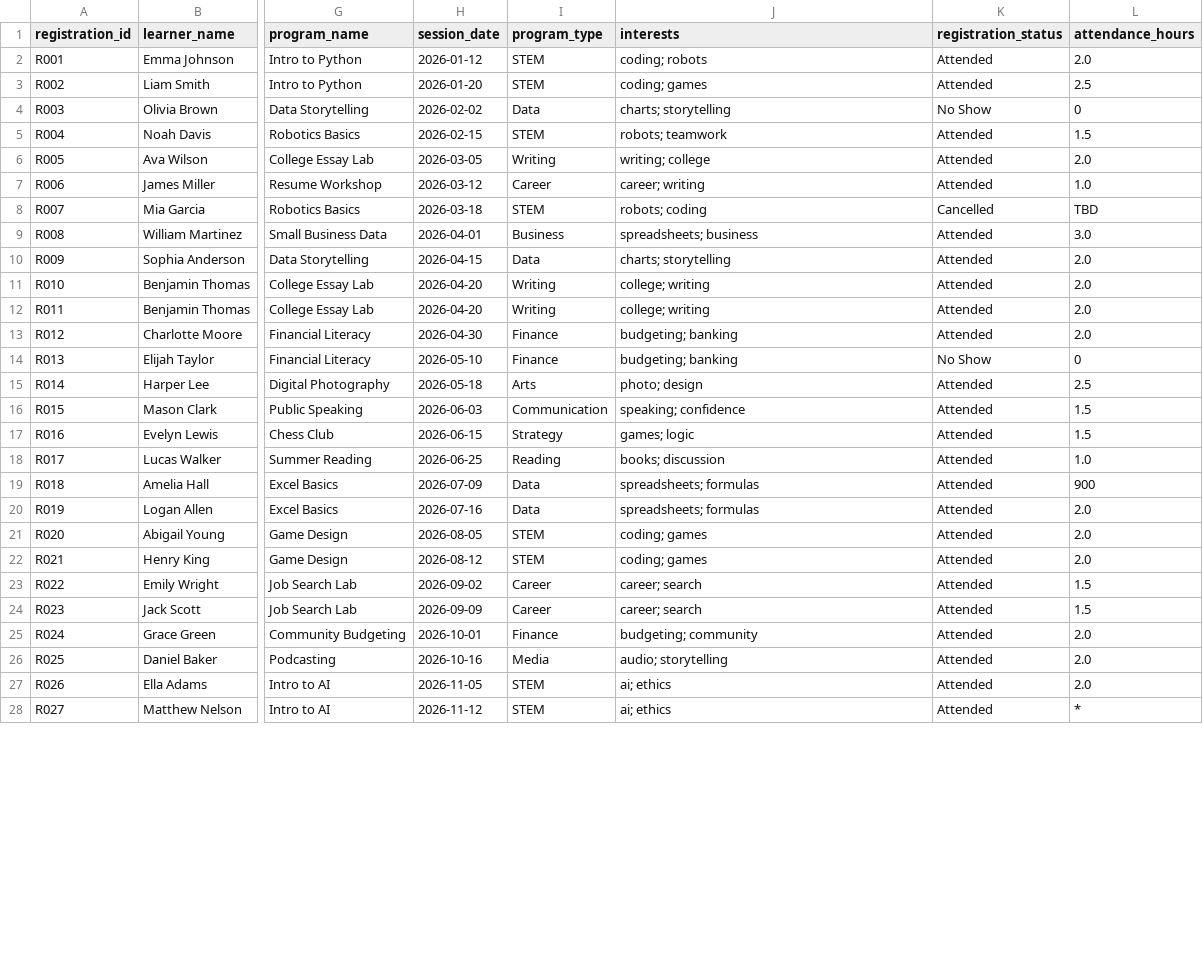
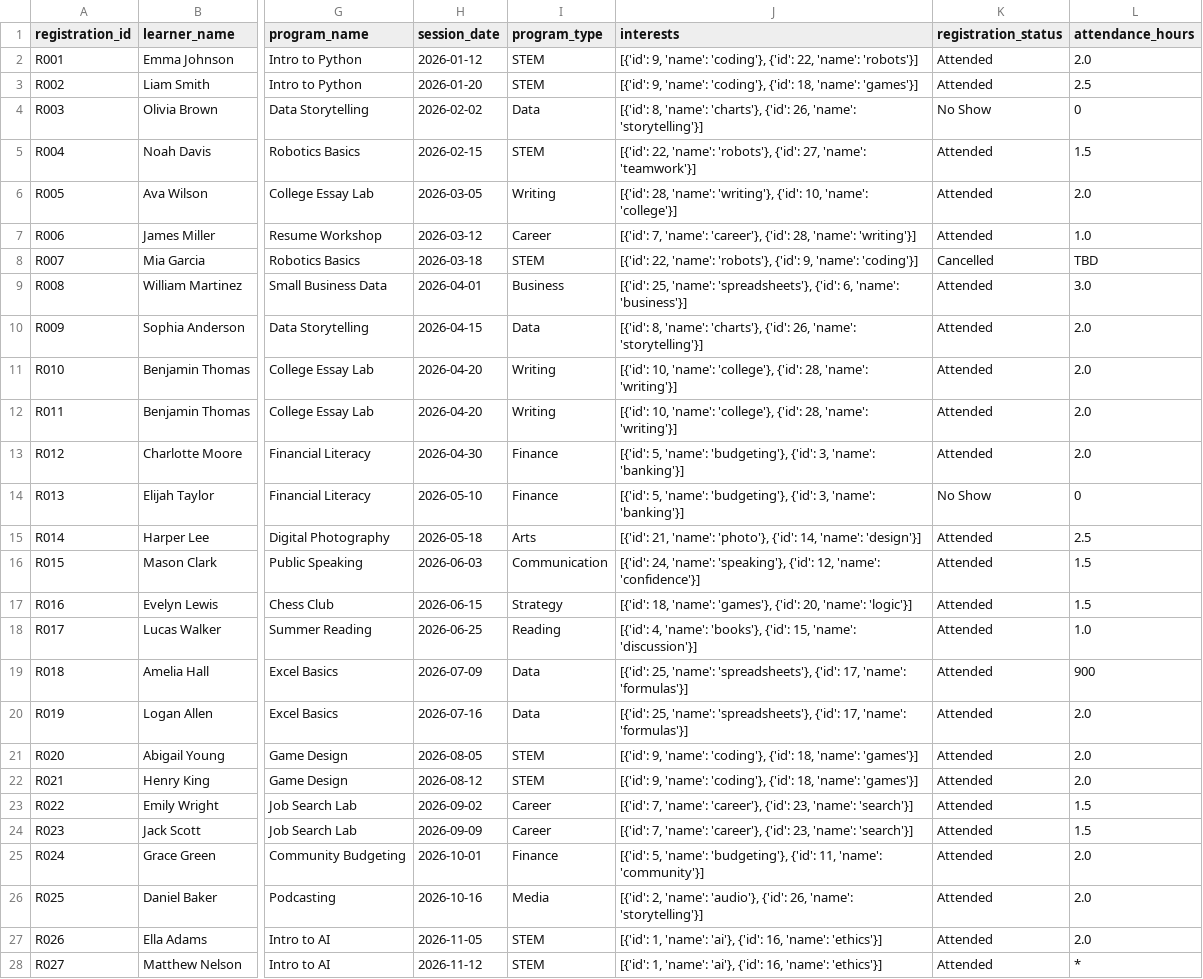
Before and after one commit to jaycode/udacity-accelerator-sessions, a CSV file: Real World Data Wrangling/library_program_registrations_dirty.csv, drawn as a sheet; only a part is shown, gaps mark what is left out; the diff covers the shown part only; the diff names each change by its address in the sheet, - before the commit and + after, or states it on an @@ line.

```diff
--- a/Real World Data Wrangling/library_program_registrations_dirty.csv
+++ b/Real World Data Wrangling/library_program_registrations_dirty.csv
-J2 (interests): coding; robots
+J2 (interests): [{'id': 9, 'name': 'coding'}, {'id': 22, 'name': 'robots'}]
-J3 (interests): coding; games
+J3 (interests): [{'id': 9, 'name': 'coding'}, {'id': 18, 'name': 'games'}]
-J4 (interests): charts; storytelling
+J4 (interests): [{'id': 8, 'name': 'charts'}, {'id': 26, 'name': 'storytelling'}]
-J5 (interests): robots; teamwork
+J5 (interests): [{'id': 22, 'name': 'robots'}, {'id': 27, 'name': 'teamwork'}]
-J6 (interests): writing; college
+J6 (interests): [{'id': 28, 'name': 'writing'}, {'id': 10, 'name': 'college'}]
-J7 (interests): career; writing
+J7 (interests): [{'id': 7, 'name': 'career'}, {'id': 28, 'name': 'writing'}]
-J8 (interests): robots; coding
+J8 (interests): [{'id': 22, 'name': 'robots'}, {'id': 9, 'name': 'coding'}]
-J9 (interests): spreadsheets; business
+J9 (interests): [{'id': 25, 'name': 'spreadsheets'}, {'id': 6, 'name': 'business'}]
-J10 (interests): charts; storytelling
+J10 (interests): [{'id': 8, 'name': 'charts'}, {'id': 26, 'name': 'storytelling'}]
-J11:J12 (interests): college; writing
+J11:J12 (interests): [{'id': 10, 'name': 'college'}, {'id': 28, 'name': 'writing'}]
-J13:J14 (interests): budgeting; banking
+J13:J14 (interests): [{'id': 5, 'name': 'budgeting'}, {'id': 3, 'name': 'banking'}]
-J15 (interests): photo; design
+J15 (interests): [{'id': 21, 'name': 'photo'}, {'id': 14, 'name': 'design'}]
-J16 (interests): speaking; confidence
+J16 (interests): [{'id': 24, 'name': 'speaking'}, {'id': 12, 'name': 'confidence'}]
-J17 (interests): games; logic
+J17 (interests): [{'id': 18, 'name': 'games'}, {'id': 20, 'name': 'logic'}]
-J18 (interests): books; discussion
+J18 (interests): [{'id': 4, 'name': 'books'}, {'id': 15, 'name': 'discussion'}]
-J19:J20 (interests): spreadsheets; formulas
+J19:J20 (interests): [{'id': 25, 'name': 'spreadsheets'}, {'id': 17, 'name': 'formulas'}]
-J21:J22 (interests): coding; games
+J21:J22 (interests): [{'id': 9, 'name': 'coding'}, {'id': 18, 'name': 'games'}]
-J23:J24 (interests): career; search
+J23:J24 (interests): [{'id': 7, 'name': 'career'}, {'id': 23, 'name': 'search'}]
-J25 (interests): budgeting; community
+J25 (interests): [{'id': 5, 'name': 'budgeting'}, {'id': 11, 'name': 'community'}]
-J26 (interests): audio; storytelling
+J26 (interests): [{'id': 2, 'name': 'audio'}, {'id': 26, 'name': 'storytelling'}]
-J27:J28 (interests): ai; ethics
+J27:J28 (interests): [{'id': 1, 'name': 'ai'}, {'id': 16, 'name': 'ethics'}]
```
Also changed, not shown: 1 edited cell elsewhere in this file, Real World Data Wrangling/library_program_interests_cleaned.csv, Real World Data Wrangling/library_programs_cleaned.csv, 2 other files.
